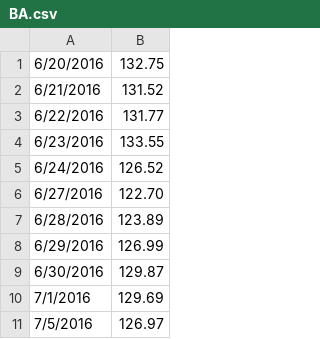
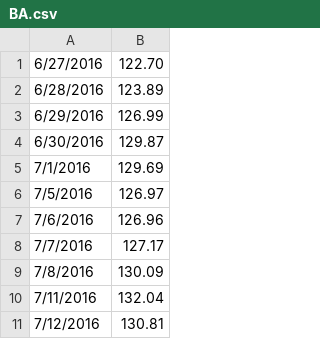
Before and after one commit to RaphaelKhy/portfolio-visualizer, a CSV file: data/BA.csv, drawn as a sheet; only a part is shown; the shorter side is filled out with more unchanged rows.

```diff
--- a/data/BA.csv
+++ b/data/BA.csv
@@ -1,6 +1 @@
-6/20/2016,132.75
-6/21/2016,131.52
-6/22/2016,131.77
-6/23/2016,133.55
-6/24/2016,126.52
 6/27/2016,122.70
```
Also changed, not shown: data/GLD.csv, data/IWM.csv, 21 other files.
